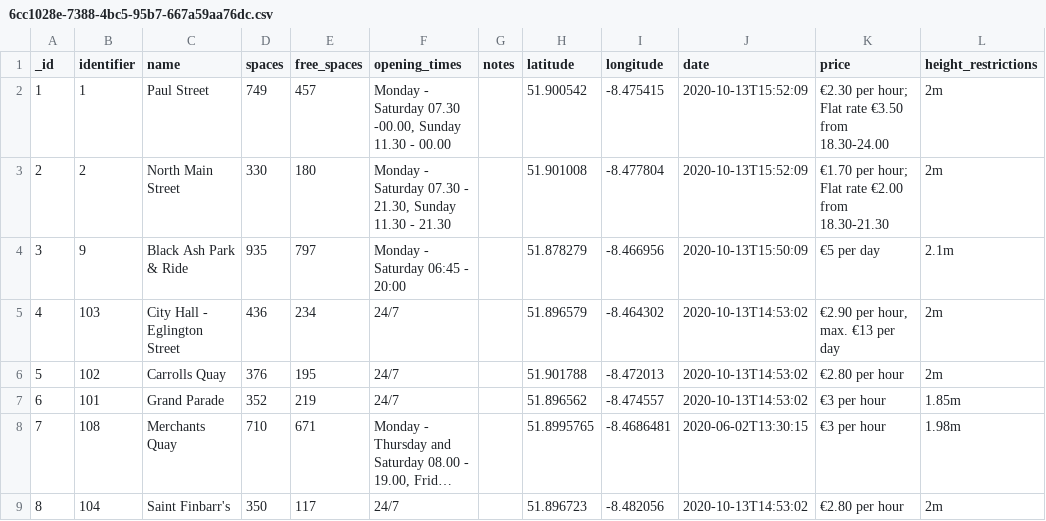
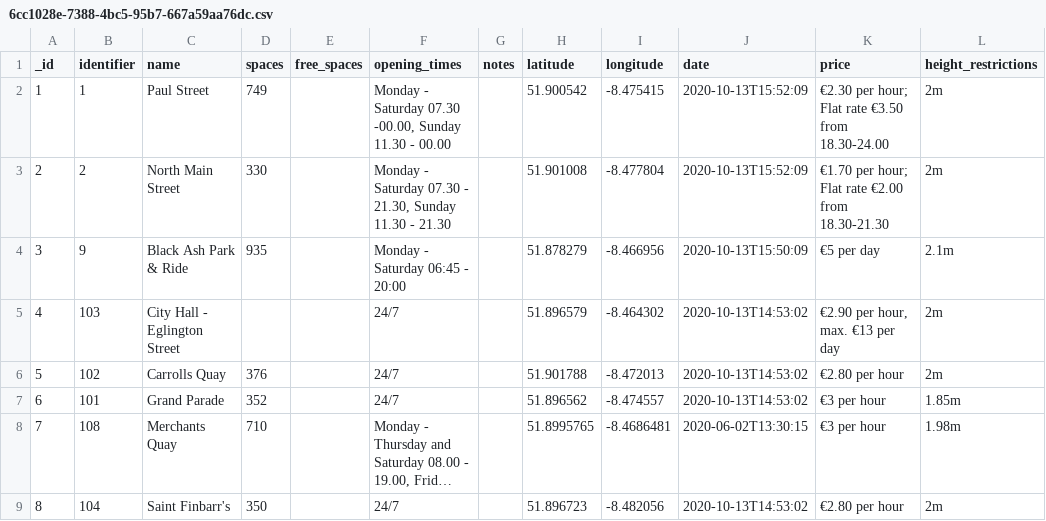
Before and after one commit to BuildingCityDashboards/bcd-cd-v2.0, a CSV file: public/data/transport/car_parks_static/6cc1028e-7388-4bc5-95b7-667a59aa76dc.csv, drawn as a sheet; long unchanged cells end in …; the diff names each change by its address in the sheet, - before the commit and + after, or states it on an @@ line.

```diff
--- a/public/data/transport/car_parks_static/6cc1028e-7388-4bc5-95b7-667a59aa76dc.csv
+++ b/public/data/transport/car_parks_static/6cc1028e-7388-4bc5-95b7-667a59aa76dc.csv
-E2 (free_spaces): 457
+E2 (free_spaces): (empty)
-E3 (free_spaces): 180
+E3 (free_spaces): (empty)
-E4 (free_spaces): 797
+E4 (free_spaces): (empty)
-D5 (spaces): 436
+D5 (spaces): (empty)
-E5 (free_spaces): 234
+E5 (free_spaces): (empty)
-E6 (free_spaces): 195
+E6 (free_spaces): (empty)
-E7 (free_spaces): 219
+E7 (free_spaces): (empty)
-E8 (free_spaces): 671
+E8 (free_spaces): (empty)
-E9 (free_spaces): 117
+E9 (free_spaces): (empty)
```
Also changed, not shown: 5 other files.
